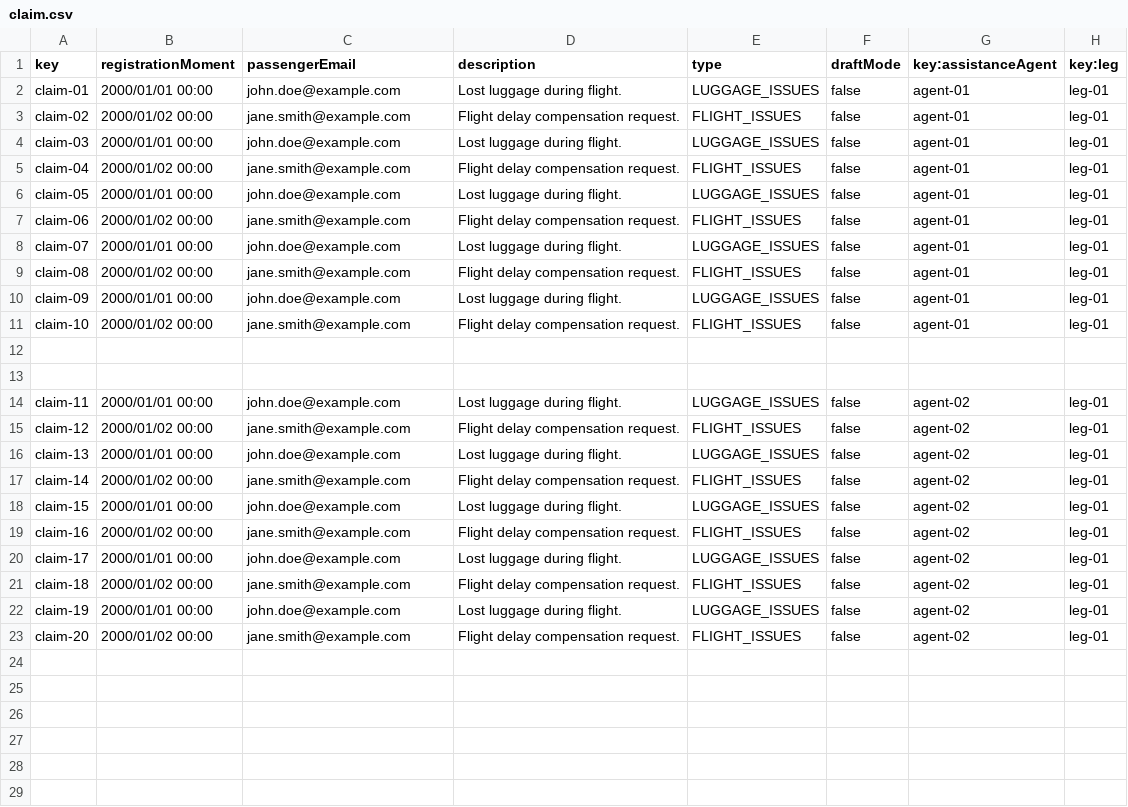
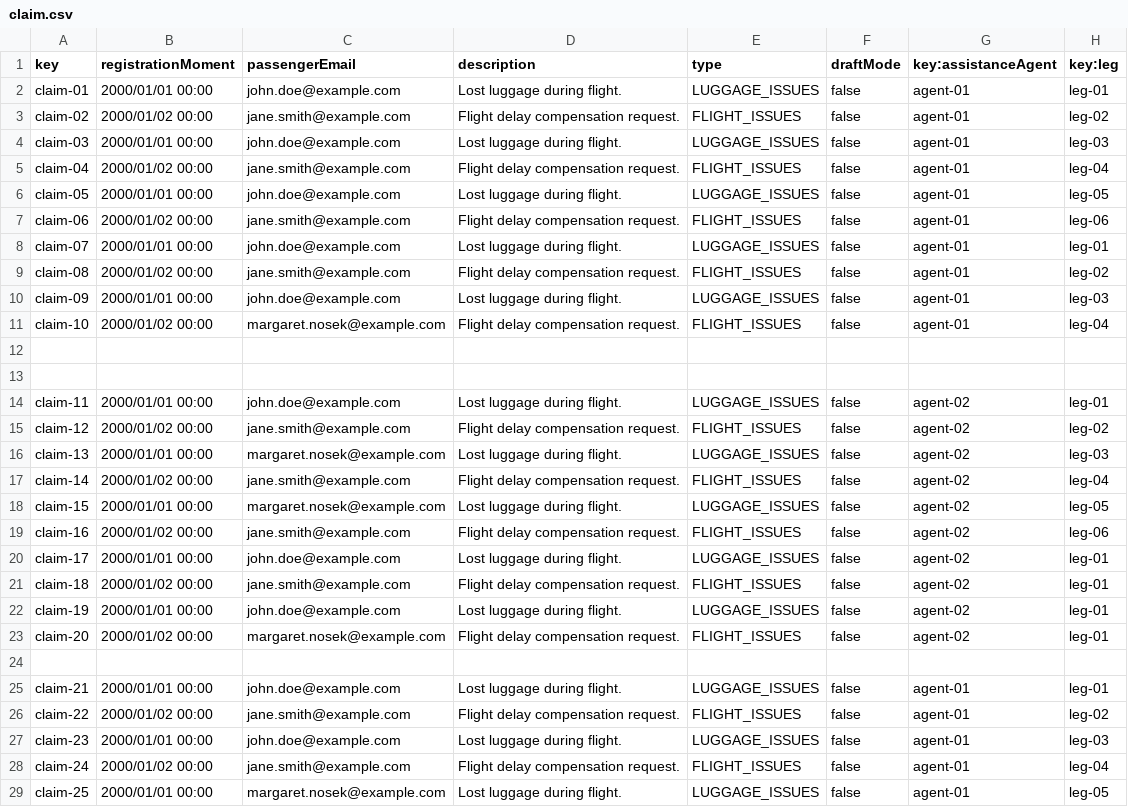
Before and after one commit to pabmejbui/Acme-ANS, a CSV file: src/main/resources/WEB-INF/data/sample/claim.csv, drawn as a sheet; only a part is shown; the diff covers the shown part only.

```diff
--- a/src/main/resources/WEB-INF/data/sample/claim.csv
+++ b/src/main/resources/WEB-INF/data/sample/claim.csv
@@ -3,10 +3,10 @@ claim-01,2000/01/01 00:00,"john.doe@example.com","Lost luggage during flight".,L
-claim-02,2000/01/02 00:00,"jane.smith@example.com","Flight delay compensation request.",FLIGHT_ISSUES,false,agent-01,leg-01
-claim-03,2000/01/01 00:00,"john.doe@example.com","Lost luggage during flight.",LUGGAGE_ISSUES,false,agent-01,leg-01
-claim-04,2000/01/02 00:00,"jane.smith@example.com","Flight delay compensation request.",FLIGHT_ISSUES,false,agent-01,leg-01
-claim-05,2000/01/01 00:00,"john.doe@example.com","Lost luggage during flight.",LUGGAGE_ISSUES,false,agent-01,leg-01
-claim-06,2000/01/02 00:00,"jane.smith@example.com","Flight delay compensation request.",FLIGHT_ISSUES,false,agent-01,leg-01
+claim-02,2000/01/02 00:00,"jane.smith@example.com","Flight delay compensation request.",FLIGHT_ISSUES,false,agent-01,leg-02
+claim-03,2000/01/01 00:00,"john.doe@example.com","Lost luggage during flight.",LUGGAGE_ISSUES,false,agent-01,leg-03
+claim-04,2000/01/02 00:00,"jane.smith@example.com","Flight delay compensation request.",FLIGHT_ISSUES,false,agent-01,leg-04
+claim-05,2000/01/01 00:00,"john.doe@example.com","Lost luggage during flight.",LUGGAGE_ISSUES,false,agent-01,leg-05
+claim-06,2000/01/02 00:00,"jane.smith@example.com","Flight delay compensation request.",FLIGHT_ISSUES,false,agent-01,leg-06
 claim-07,2000/01/01 00:00,"john.doe@example.com","Lost luggage during flight.",LUGGAGE_ISSUES,false,agent-01,leg-01
-claim-08,2000/01/02 00:00,"jane.smith@example.com","Flight delay compensation request.",FLIGHT_ISSUES,false,agent-01,leg-01
-claim-09,2000/01/01 00:00,"john.doe@example.com","Lost luggage during flight.",LUGGAGE_ISSUES,false,agent-01,leg-01
-claim-10,2000/01/02 00:00,"jane.smith@example.com","Flight delay compensation request.",FLIGHT_ISSUES,false,agent-01,leg-01
+claim-08,2000/01/02 00:00,"jane.smith@example.com","Flight delay compensation request.",FLIGHT_ISSUES,false,agent-01,leg-02
+claim-09,2000/01/01 00:00,"john.doe@example.com","Lost luggage during flight.",LUGGAGE_ISSUES,false,agent-01,leg-03
+claim-10,2000/01/02 00:00,"margaret.nosek@example.com","Flight delay compensation request.",FLIGHT_ISSUES,false,agent-01,leg-04
 
@@ -14,7 +14,7 @@ claim-10,2000/01/02 00:00,"jane.smith@example.com","Flight delay compensation re
 claim-11,2000/01/01 00:00,"john.doe@example.com","Lost luggage during flight".,LUGGAGE_ISSUES,false,agent-02,leg-01
-claim-12,2000/01/02 00:00,"jane.smith@example.com","Flight delay compensation request.",FLIGHT_ISSUES,false,agent-02,leg-01
-claim-13,2000/01/01 00:00,"john.doe@example.com","Lost luggage during flight.",LUGGAGE_ISSUES,false,agent-02,leg-01
-claim-14,2000/01/02 00:00,"jane.smith@example.com","Flight delay compensation request.",FLIGHT_ISSUES,false,agent-02,leg-01
-claim-15,2000/01/01 00:00,"john.doe@example.com","Lost luggage during flight.",LUGGAGE_ISSUES,false,agent-02,leg-01
-claim-16,2000/01/02 00:00,"jane.smith@example.com","Flight delay compensation request.",FLIGHT_ISSUES,false,agent-02,leg-01
+claim-12,2000/01/02 00:00,"jane.smith@example.com","Flight delay compensation request.",FLIGHT_ISSUES,false,agent-02,leg-02
+claim-13,2000/01/01 00:00,"margaret.nosek@example.com","Lost luggage during flight.",LUGGAGE_ISSUES,false,agent-02,leg-03
+claim-14,2000/01/02 00:00,"jane.smith@example.com","Flight delay compensation request.",FLIGHT_ISSUES,false,agent-02,leg-04
+claim-15,2000/01/01 00:00,"margaret.nosek@example.com","Lost luggage during flight.",LUGGAGE_ISSUES,false,agent-02,leg-05
+claim-16,2000/01/02 00:00,"jane.smith@example.com","Flight delay compensation request.",FLIGHT_ISSUES,false,agent-02,leg-06
 claim-17,2000/01/01 00:00,"john.doe@example.com","Lost luggage during flight.",LUGGAGE_ISSUES,false,agent-02,leg-01
@@ -22,2 +22,8 @@ claim-18,2000/01/02 00:00,"jane.smith@example.com","Flight delay compensation re
 claim-19,2000/01/01 00:00,"john.doe@example.com","Lost luggage during flight.",LUGGAGE_ISSUES,false,agent-02,leg-01
-claim-20,2000/01/02 00:00,"jane.smith@example.com","Flight delay compensation request.",FLIGHT_ISSUES,false,agent-02,leg-01
+claim-20,2000/01/02 00:00,"margaret.nosek@example.com","Flight delay compensation request.",FLIGHT_ISSUES,false,agent-02,leg-01
+
+claim-21,2000/01/01 00:00,"john.doe@example.com","Lost luggage during flight.",LUGGAGE_ISSUES,false,agent-01,leg-01
+claim-22,2000/01/02 00:00,"jane.smith@example.com","Flight delay compensation request.",FLIGHT_ISSUES,false,agent-01,leg-02
+claim-23,2000/01/01 00:00,"john.doe@example.com","Lost luggage during flight.",LUGGAGE_ISSUES,false,agent-01,leg-03
+claim-24,2000/01/02 00:00,"jane.smith@example.com","Flight delay compensation request.",FLIGHT_ISSUES,false,agent-01,leg-04
+claim-25,2000/01/01 00:00,"margaret.nosek@example.com","Lost luggage during flight.",LUGGAGE_ISSUES,false,agent-01,leg-05
```
Also changed, not shown: 17 added rows elsewhere in this file, src/main/resources/WEB-INF/data/sample/trackingLog.csv, 15 other files.
